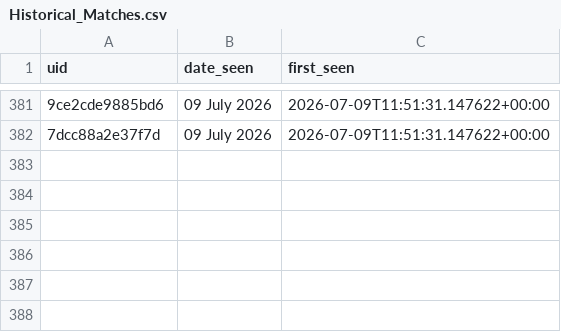
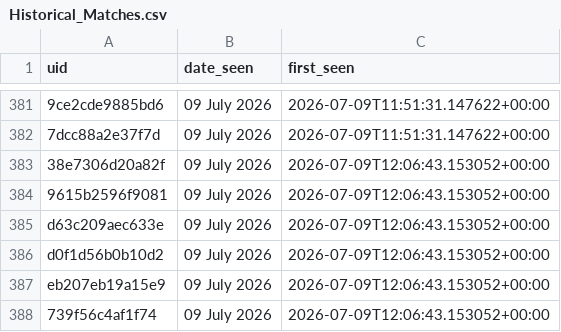
Before and after one commit to anannya-pramank/Daily-Web-Scraper, a CSV file: Historical_Matches.csv, drawn as a sheet; only a part is shown, gaps mark what is left out; the diff names each change by its address in the sheet, - before the commit and + after, or states it on an @@ line.

```diff
--- a/Historical_Matches.csv
+++ b/Historical_Matches.csv
+row 383: 38e7306d20a82f | 09 July 2026 | 2026-07-09T12:06:43.153052+00:00
+row 384: 9615b2596f9081 | 09 July 2026 | 2026-07-09T12:06:43.153052+00:00
+row 385: d63c209aec633e | 09 July 2026 | 2026-07-09T12:06:43.153052+00:00
+row 386: d0f1d56b0b10d2 | 09 July 2026 | 2026-07-09T12:06:43.153052+00:00
+row 387: eb207eb19a15e9 | 09 July 2026 | 2026-07-09T12:06:43.153052+00:00
+row 388: 739f56c4af1f74 | 09 July 2026 | 2026-07-09T12:06:43.153052+00:00
```
Also changed, not shown: 1 other file.
